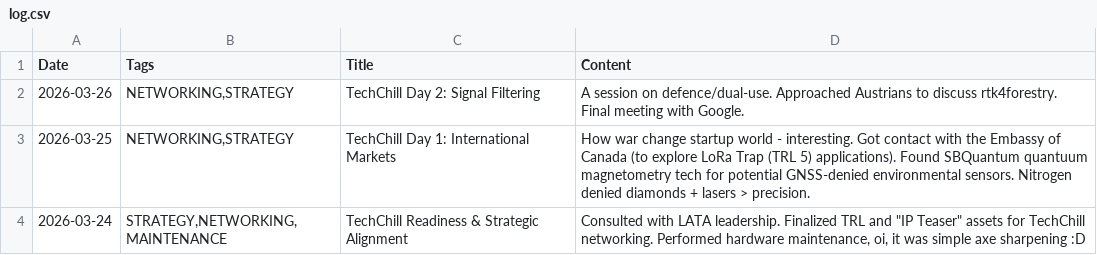
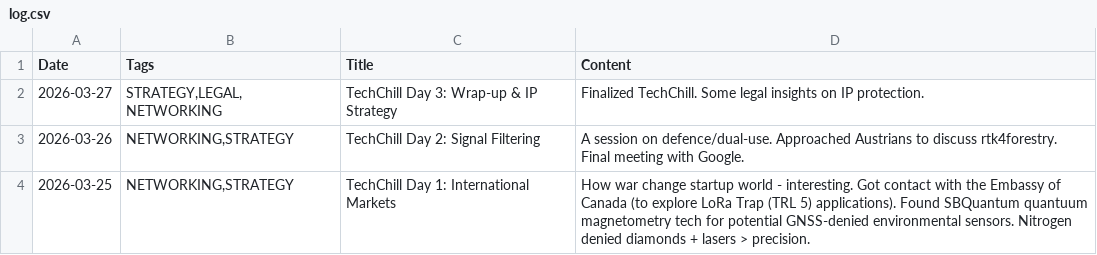
Before and after one commit to jtupulis/rtk4lab.github.io, a CSV file: log.csv, drawn as a sheet; only a part is shown; the shorter side is filled out with more unchanged rows; the diff names each change by its address in the sheet, - before the commit and + after, or states it on an @@ line.

Commit message:
Update log.csv

```diff
--- a/log.csv
+++ b/log.csv
+row 2: 2026-03-27 | STRATEGY,LEGAL,NETWORKING | TechChill Day 3: Wrap-up & IP Strategy | Finalized TechChill. Some legal insights on IP protection.
```
